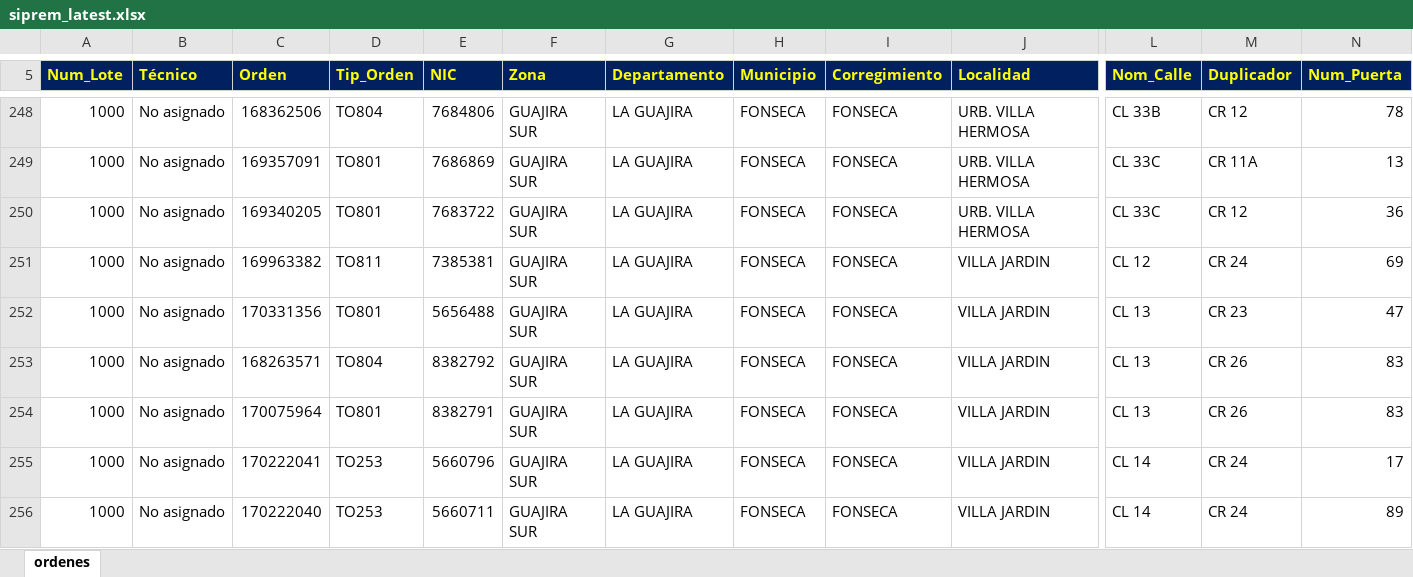
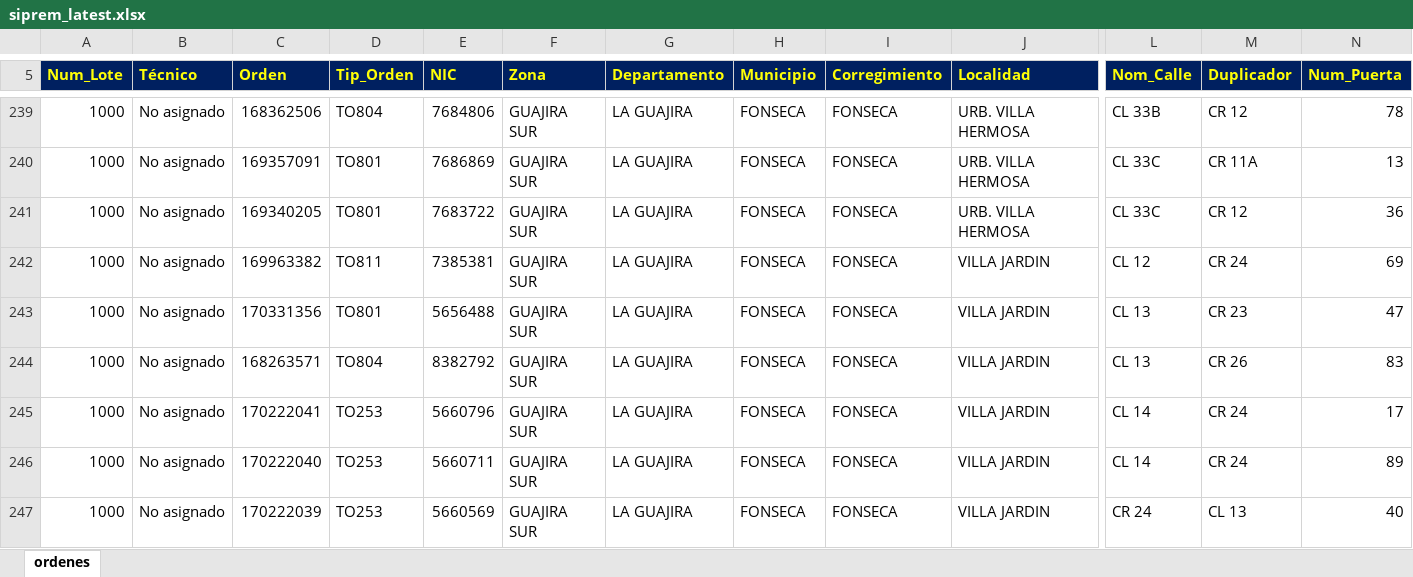
Before and after one commit to vikano27-debug/Dashboard_ING_VOA_Guajira, an Excel workbook: siprem_latest.xlsx, sheet ordenes, drawn as a sheet; only a part is shown, gaps mark what is left out; the shorter side is filled out with more unchanged rows; values as stored, in another font and other column widths than the file's, no borders; removed rows and columns are numbered as before the commit, all else as after; rows hold the shown columns only; the diff covers the shown part only; the diff names each change by its address in the sheet, - before the commit and + after, or states it on an @@ line.

Commit message:
Actualizacion automatica SIPREM y Casuistica GUAJIRA

```diff
--- a/siprem_latest.xlsx (sheet ordenes)
+++ b/siprem_latest.xlsx (sheet ordenes)
-row 254: 1000 | No asignado | 170075964 | TO801 | 8382791 | GUAJIRA SUR | LA GUAJIRA | FONSECA | FONSECA | VILLA JARDIN | CL 13 | CR 26 | 83
```
Also changed, not shown: 9 added rows, 18 removed rows and 49 edited cells elsewhere in this sheet.
